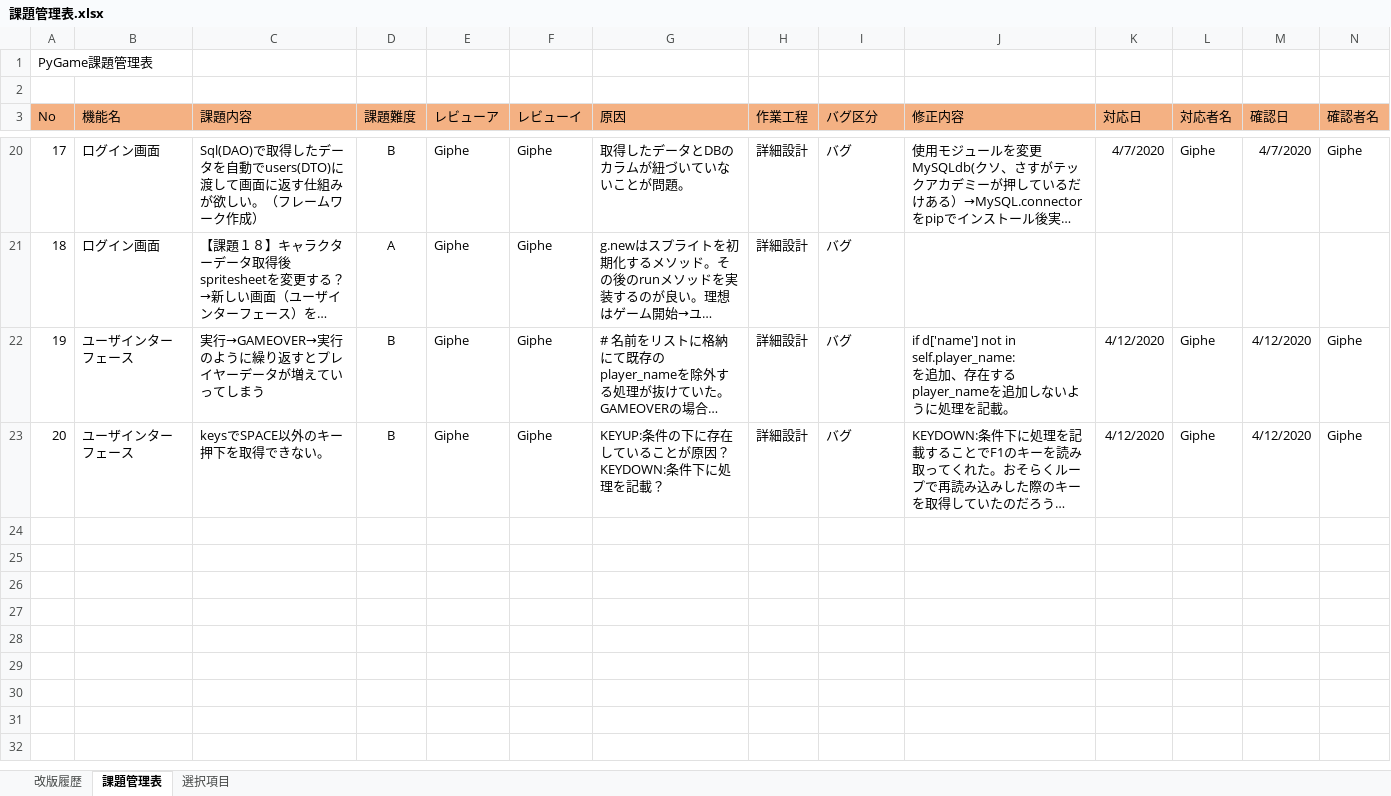
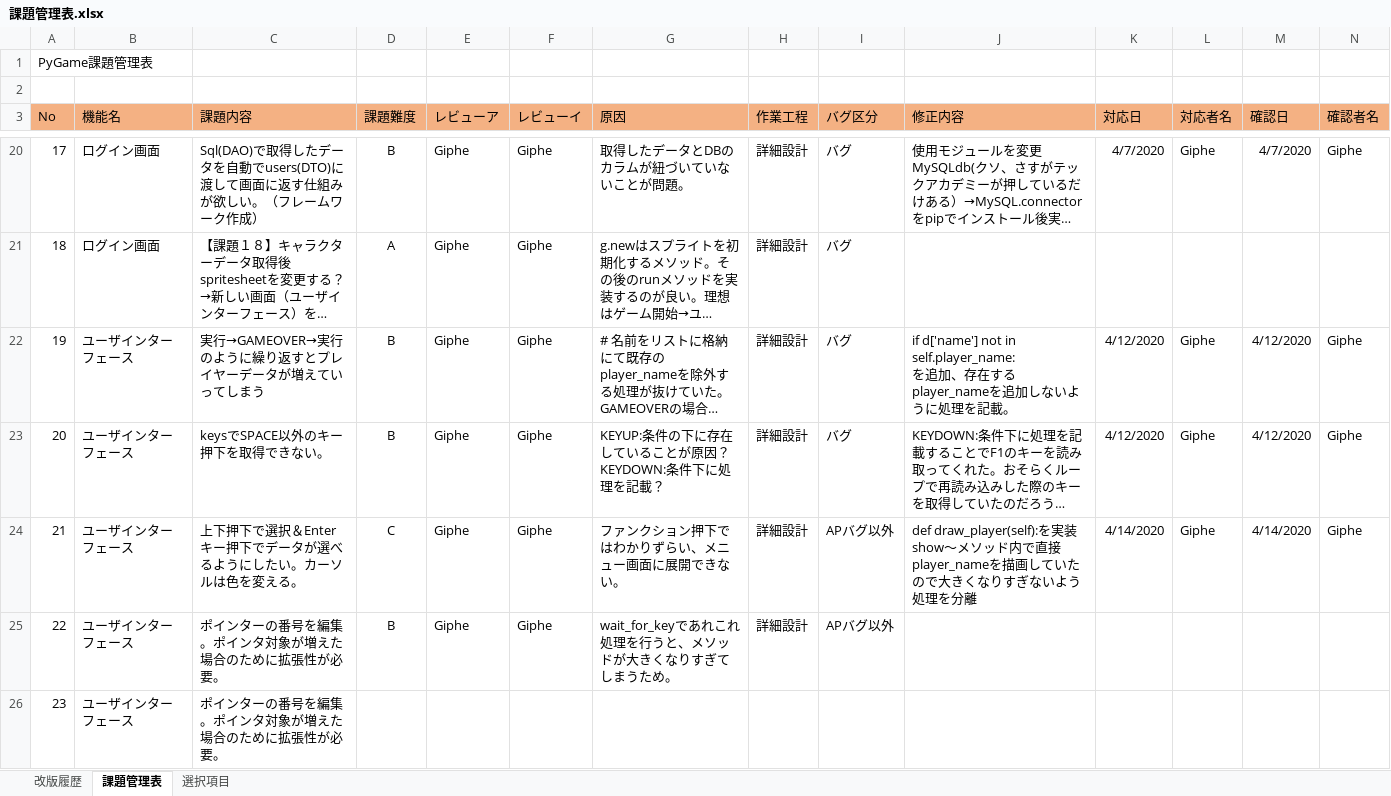
Before and after one commit to pythonGame-RPG/pythonGames, an Excel workbook: Doc/10品質記録/レビュー結果/課題管理表.xlsx, sheet 課題管理表, drawn as a sheet; only a part is shown, gaps mark what is left out; long unchanged cells end in …; values as stored, in another font and other column widths than the file's, no borders; the diff names each change by its address in the sheet, - before the commit and + after, or states it on an @@ line.

```diff
--- a/Doc/10品質記録/レビュー結果/課題管理表.xlsx (sheet 課題管理表)
+++ b/Doc/10品質記録/レビュー結果/課題管理表.xlsx (sheet 課題管理表)
+row 24: 21 | ユーザインターフェース | 上下押下で選択＆Enterキー押下でデータが選べるようにしたい。カーソルは色を変える。 | C | Giphe | Giphe | ファンクション押下ではわかりずらい、メニュー画面に展開できない。 | 詳細設計 | APバグ以外 | def draw_player(self):を実装show～メソッド内で直接player_nameを描画していたので大きくなりすぎないよう処理を分離 | 4/14/2020 | Giphe | 4/14/2020 | Giphe
+row 25: 22 | ユーザインターフェース | ポインターの番号を編集。ポインタ対象が増えた場合のために拡張性が必要。 | B | Giphe | Giphe | wait_for_keyであれこれ処理を行うと、メソッドが大きくなりすぎてしまうため。 | 詳細設計 | APバグ以外
+row 26: 23 | ユーザインターフェース | ポインターの番号を編集。ポインタ対象が増えた場合のために拡張性が必要。
```
Also changed, not shown: 4 other files.
